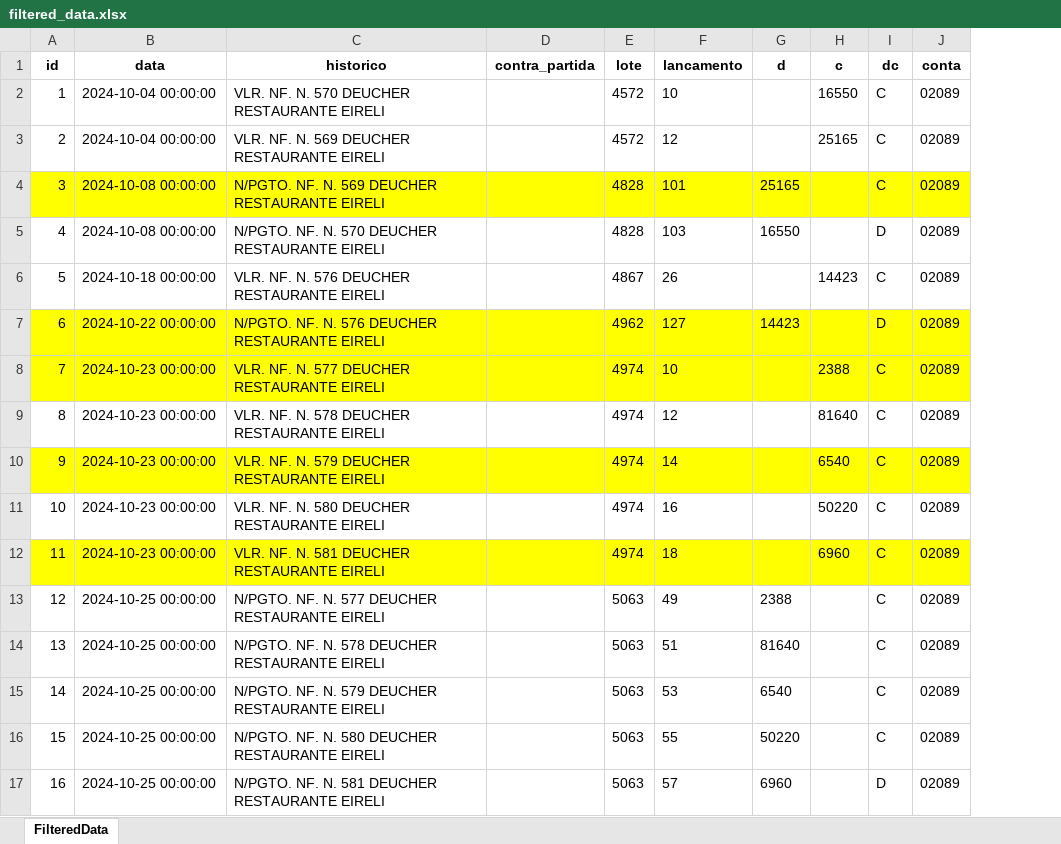
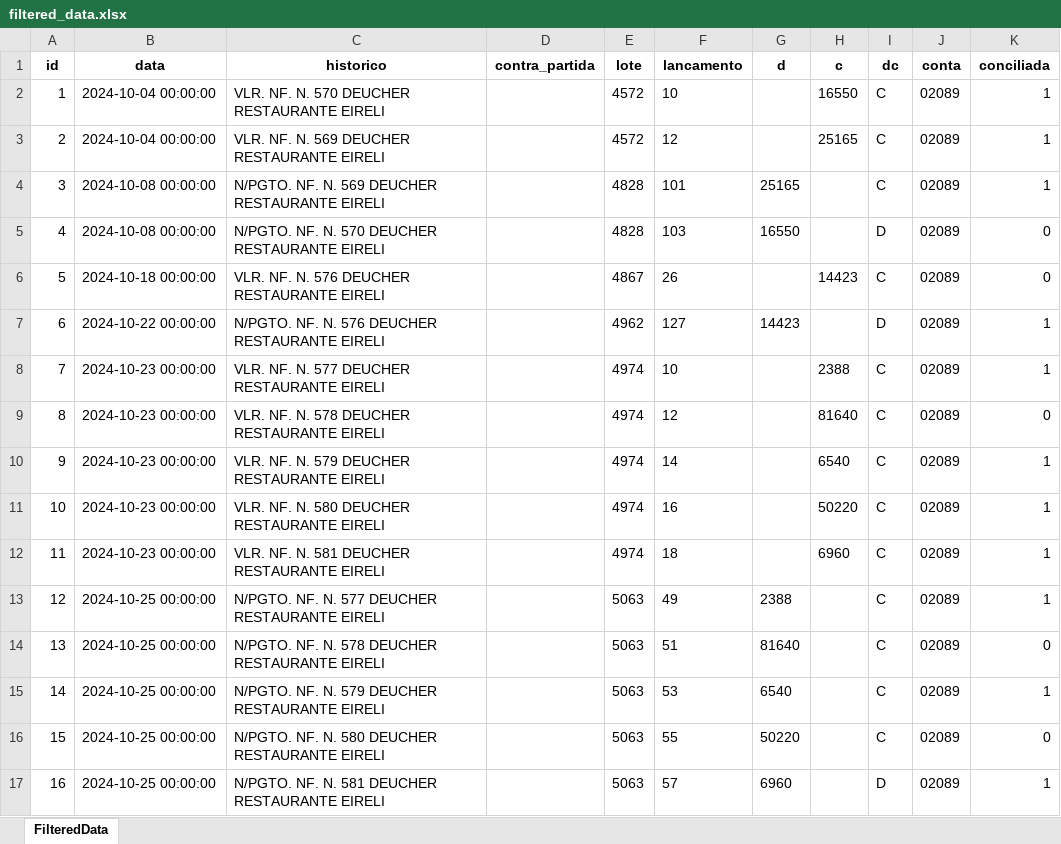
Before and after one commit to leuhsouza/conciliador_contabil, an Excel workbook: filtered_data.xlsx, sheet FilteredData, drawn as a sheet; values as stored, in another font and other column widths than the file's, no borders; the diff names each change by its address in the sheet, - before the commit and + after, or states it on an @@ line.

```diff
--- a/filtered_data.xlsx (sheet FilteredData)
+++ b/filtered_data.xlsx (sheet FilteredData)
+column K (conciliada), rows 2-17: 1 | 1 | 1 | 0 | 0 | 1 | 1 | 0 | 1 | 1 | 1 | 1 | 0 | 1 | 0 | 1
-A4:J4 fill: #FFFF00
+A4:J4 fill: none
-A7:J8 fill: #FFFF00
+A7:J8 fill: none
-A10:J10 fill: #FFFF00
+A10:J10 fill: none
-A12:J12 fill: #FFFF00
+A12:J12 fill: none
```
Also changed, not shown: non_highlighted_data.xlsx, 4 other files.
